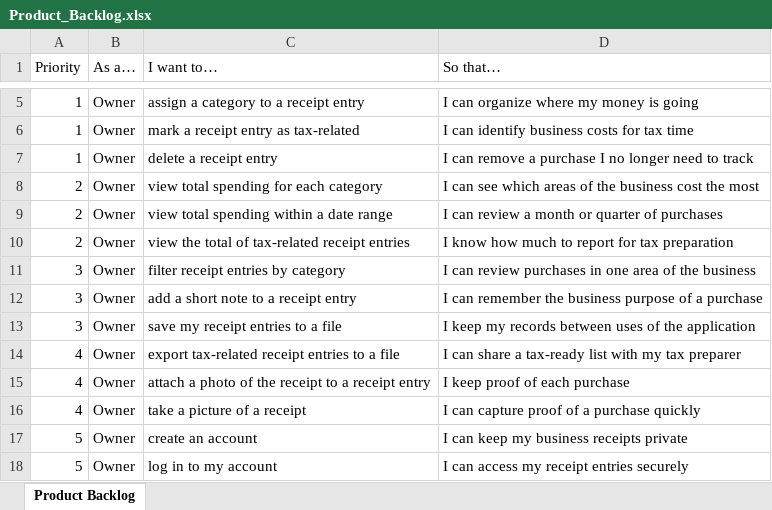
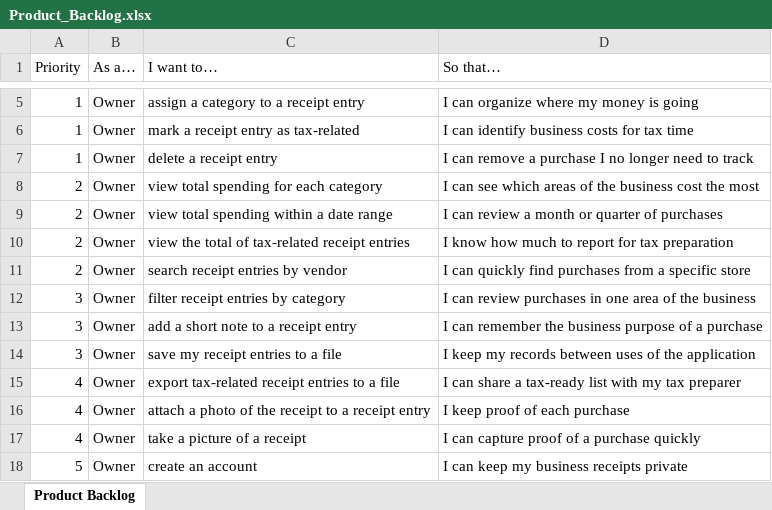
Before and after one commit to bbawak1/ReceiptReady, an Excel workbook: documentation/Product_Backlog.xlsx, sheet Product Backlog, drawn as a sheet; only a part is shown, gaps mark what is left out; the shorter side is filled out with more unchanged rows; values as stored, in another font and other column widths than the file's, no borders; the diff names each change by its address in the sheet, - before the commit and + after, or states it on an @@ line.

```diff
--- a/documentation/Product_Backlog.xlsx (sheet Product Backlog)
+++ b/documentation/Product_Backlog.xlsx (sheet Product Backlog)
+row 11: 2 | Owner | search receipt entries by vendor | I can quickly find purchases from a specific store
```
Also changed, not shown: documentation/Sprint_Backlog.xlsx, 1 other file.
